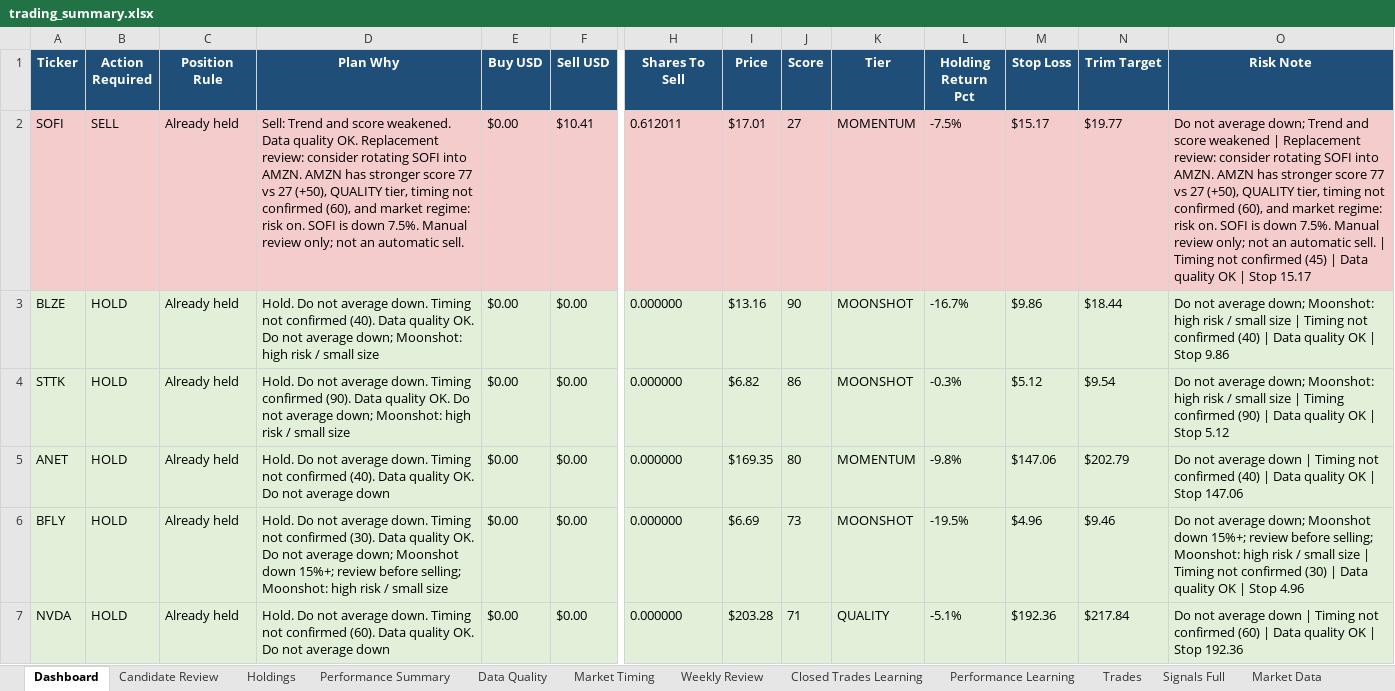
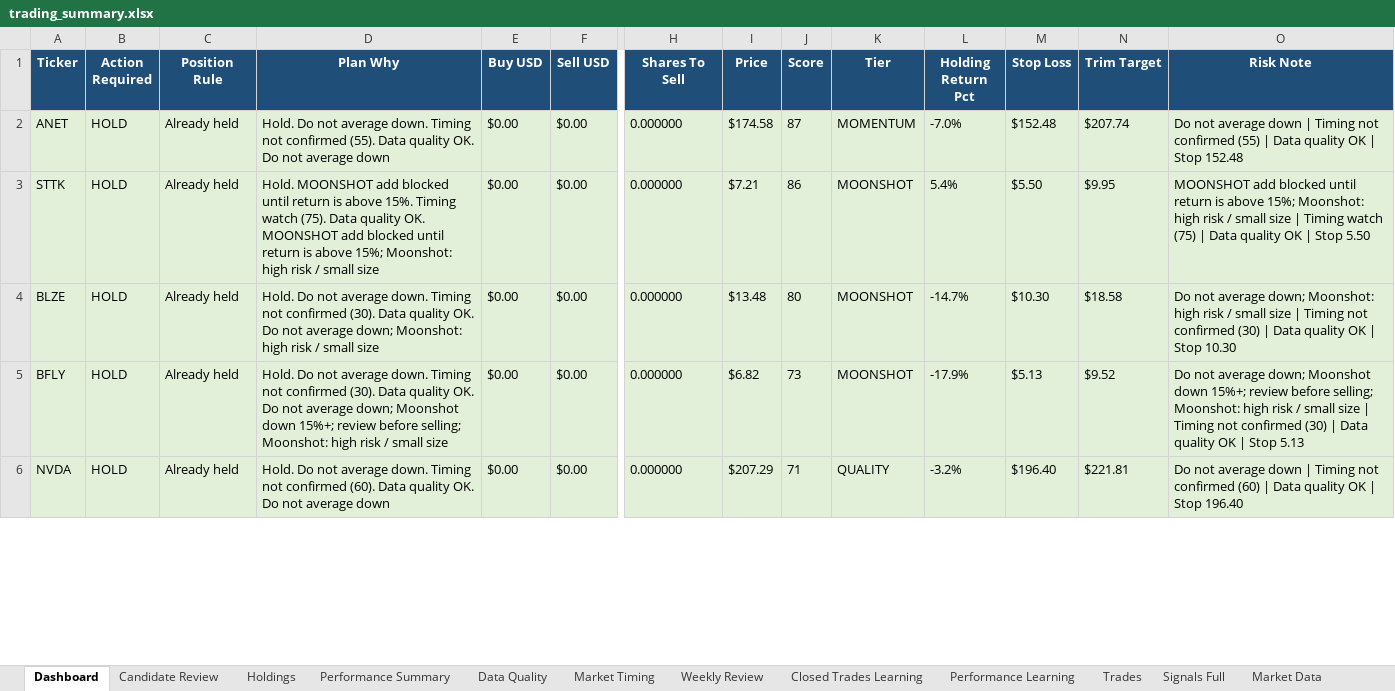
Before and after one commit to nicklc14/trading-engine-v2, an Excel workbook: output/trading_summary.xlsx, sheet Dashboard, drawn as a sheet; only a part is shown, gaps mark what is left out; values as stored, in another font and other column widths than the file's, no borders; removed rows and columns are numbered as before the commit, all else as after; rows hold the shown columns only; the diff covers the shown part only; the diff names each change by its address in the sheet, - before the commit and + after, or states it on an @@ line.

```diff
--- a/output/trading_summary.xlsx (sheet Dashboard)
+++ b/output/trading_summary.xlsx (sheet Dashboard)
-row 2: SOFI | SELL | Already held | Sell: Trend and score weakened. Data quality OK. Replacement review: consider rotating SOFI into AMZN. AMZN has stronger score 77 vs 27 (+50), QUALITY tier, timing not confirmed (60), and market regime: risk on. SOFI is down 7.5%. Manual review only; not an automatic sell. | $0.00 | $10.41 | 0.612011 | $17.01 | 27 | MOMENTUM | -7.5% | $15.17 | $19.77 | Do not average down; Trend and score weakened | Replacement review: consider rotating SOFI into AMZN. AMZN has stronger score 77 vs 27 (+50), QUALITY tier, timing not confirmed (60), and market regime: risk on. SOFI is down 7.5%. Manual review only; not an automatic sell. | Timing not confirmed (45) | Data quality OK | Stop 15.17
-row 3: BLZE | HOLD | Already held | Hold. Do not average down. Timing not confirmed (40). Data quality OK. Do not average down; Moonshot: high risk / small size | $0.00 | $0.00 | 0.000000 | $13.16 | 90 | MOONSHOT | -16.7% | $9.86 | $18.44 | Do not average down; Moonshot: high risk / small size | Timing not confirmed (40) | Data quality OK | Stop 9.86
+row 2: ANET | HOLD | Already held | Hold. Do not average down. Timing not confirmed (55). Data quality OK. Do not average down | $0.00 | $0.00 | 0.000000 | $174.58 | 87 | MOMENTUM | -7.0% | $152.48 | $207.74 | Do not average down | Timing not confirmed (55) | Data quality OK | Stop 152.48
-D3 (Plan Why): Hold. Do not average down. Timing confirmed (90). Data quality OK. Do not average down; Moonshot: high…
+D3 (Plan Why): Hold. MOONSHOT add blocked until return is above 15%. Timing watch (75). Data quality OK. MOONSHOT add blocked until return is above 15%; Moonshot: high…
-I3 (Price): $6.82
+I3 (Price): $7.21
-L3 (Holding Return Pct): -0.3%
+L3 (Holding Return Pct): 5.4%
-M3 (Stop Loss): $5.12
+M3 (Stop Loss): $5.50
-N3 (Trim Target): $9.54
+N3 (Trim Target): $9.95
-O3 (Risk Note): Do not average down; Moonshot: high risk / small size | Timing confirmed (90) | Data quality OK | Stop 5.12
+O3 (Risk Note): MOONSHOT add blocked until return is above 15%; Moonshot: high risk / small size | Timing watch (75) | Data quality OK | Stop 5.50
-A4 (Ticker): ANET
+A4 (Ticker): BLZE
-D4 (Plan Why): …not confirmed (40). Data quality OK. Do not average down
+D4 (Plan Why): …not confirmed (30). Data quality OK. Do not average down; Moonshot: high risk / small size
-I4 (Price): $169.35
+I4 (Price): $13.48
-K4 (Tier): MOMENTUM
+K4 (Tier): MOONSHOT
-L4 (Holding Return Pct): -9.8%
+L4 (Holding Return Pct): -14.7%
-M4 (Stop Loss): $147.06
+M4 (Stop Loss): $10.30
-N4 (Trim Target): $202.79
+N4 (Trim Target): $18.58
-O4 (Risk Note): …not average down | Timing not confirmed (40) | Data quality OK | Stop 147.06
+O4 (Risk Note): …not average down; Moonshot: high risk / small size | Timing not confirmed (30) | Data quality OK | Stop 10.30
-I5 (Price): $6.69
+I5 (Price): $6.82
-L5 (Holding Return Pct): -19.5%
+L5 (Holding Return Pct): -17.9%
-M5 (Stop Loss): $4.96
+M5 (Stop Loss): $5.13
-N5 (Trim Target): $9.46
+N5 (Trim Target): $9.52
-O5 (Risk Note): …| Stop 4.96
+O5 (Risk Note): …| Stop 5.13
-I6 (Price): $203.28
+I6 (Price): $207.29
-L6 (Holding Return Pct): -5.1%
+L6 (Holding Return Pct): -3.2%
-M6 (Stop Loss): $192.36
+M6 (Stop Loss): $196.40
-N6 (Trim Target): $217.84
+N6 (Trim Target): $221.81
-O6 (Risk Note): …| Stop 192.36
+O6 (Risk Note): …| Stop 196.40
```
Also changed, not shown: 2 added rows, 1 removed row and 26 edited cells elsewhere in this sheet, sheet Market Data, sheet Candidate Review, sheet Signals Full, sheet Market Timing, sheet Performance Learning, sheet Holdings, 3 more sheets, 16 other files.
